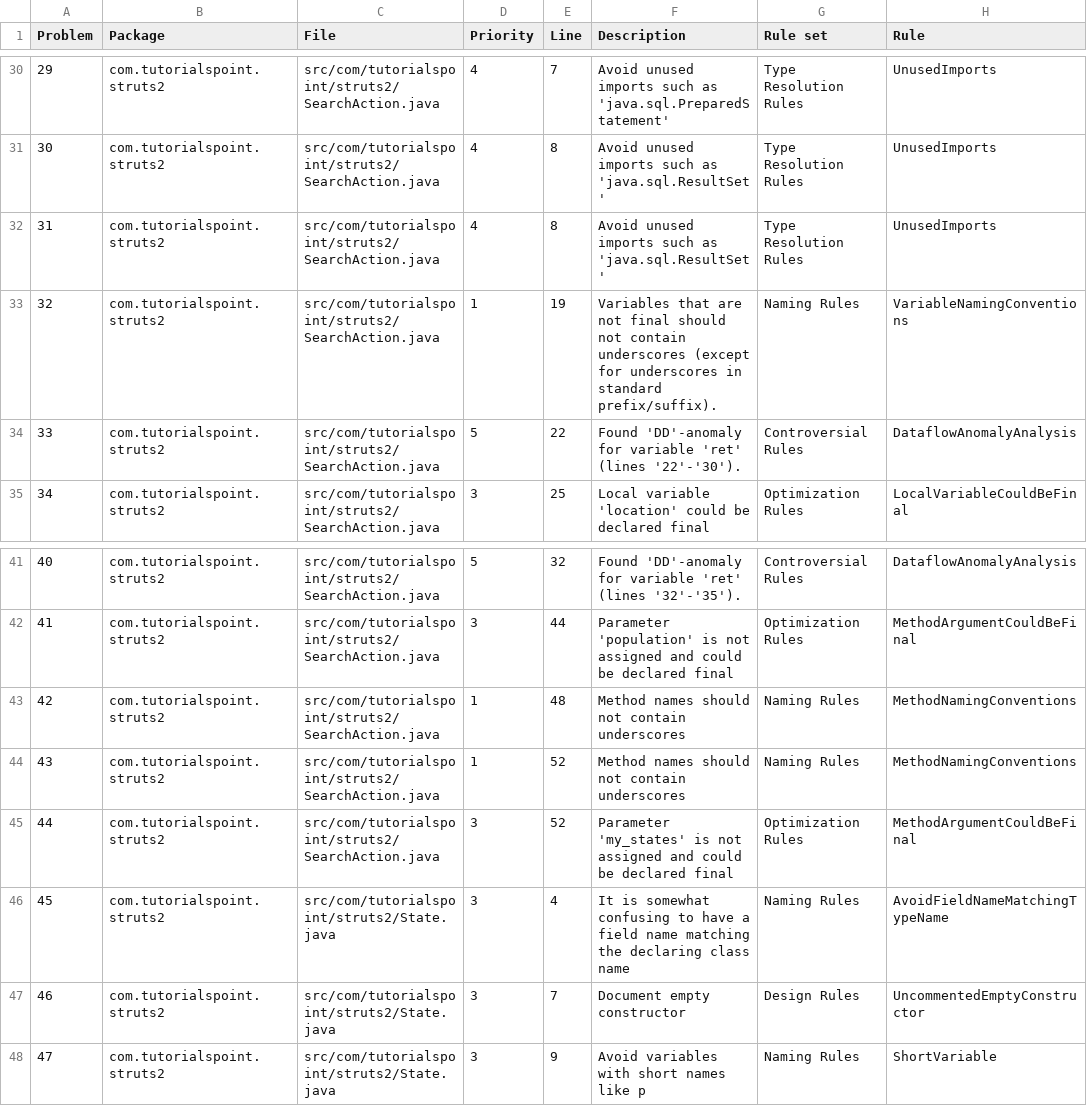
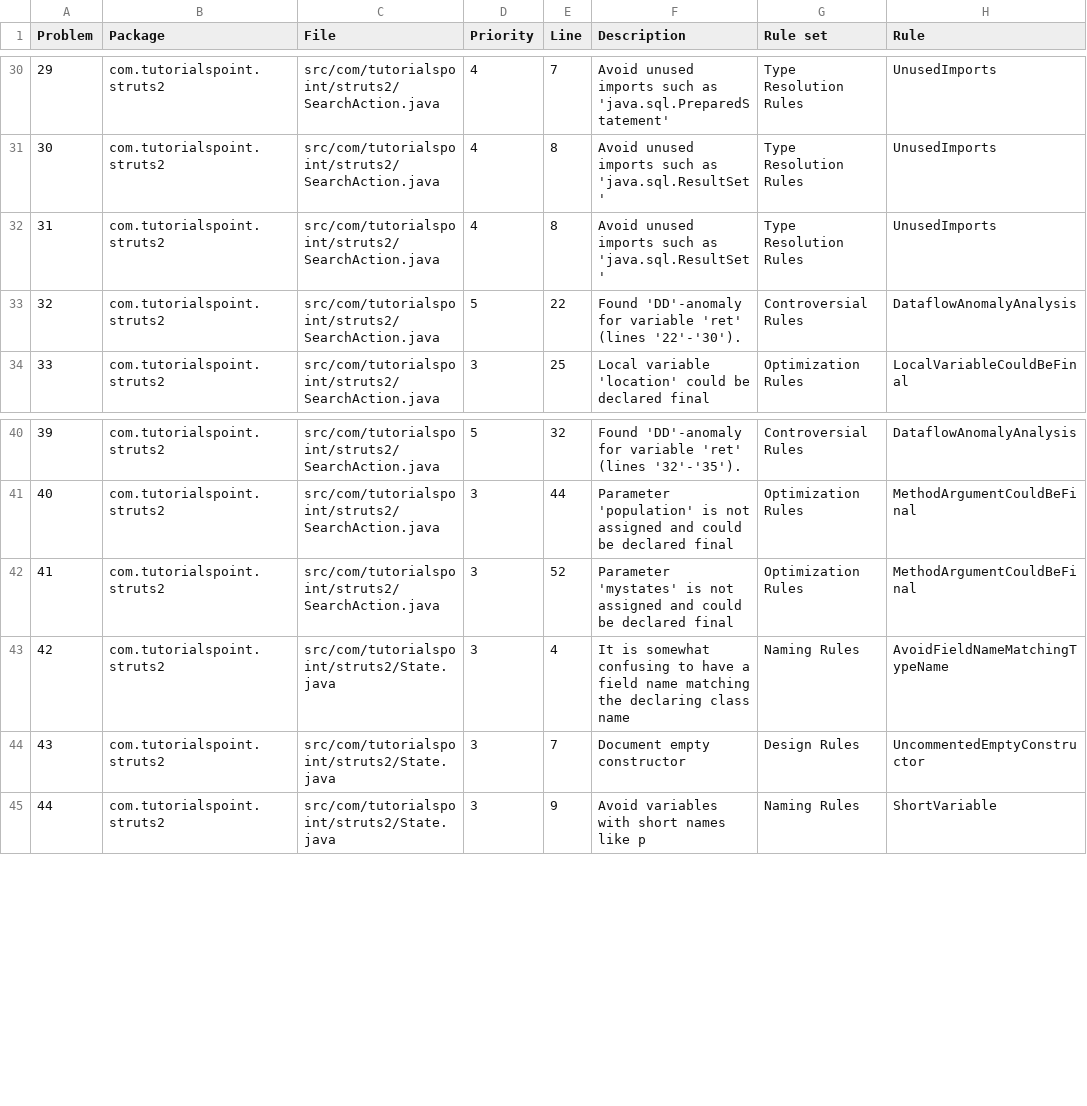
Before and after one commit to RogueHat/Struts-n-Bases, a CSV file: HelloWorldStruts2/reports/pmd-report.csv, drawn as a sheet; only a part is shown, gaps mark what is left out; removed rows and columns are numbered as before the commit, all else as after; the diff names each change by its address in the sheet, - before the commit and + after, or states it on an @@ line.

```diff
--- a/HelloWorldStruts2/reports/pmd-report.csv
+++ b/HelloWorldStruts2/reports/pmd-report.csv
-row 33: 32 | com.tutorialspoint.struts2 | src/com/tutorialspoint/struts2/SearchAction.java | 1 | 19 | Variables that are not final should not contain underscores (except for underscores in standard prefix/suffix). | Naming Rules | VariableNamingConventions
@@ column A (Problem) renumbered from row 33 down @@
-row 43: 42 | com.tutorialspoint.struts2 | src/com/tutorialspoint/struts2/SearchAction.java | 1 | 48 | Method names should not contain underscores | Naming Rules | MethodNamingConventions
-row 44: 43 | com.tutorialspoint.struts2 | src/com/tutorialspoint/struts2/SearchAction.java | 1 | 52 | Method names should not contain underscores | Naming Rules | MethodNamingConventions
-F42 (Description): Parameter 'my_states' is not…
+F42 (Description): Parameter 'mystates' is not…
```
Also changed, not shown: 7 other files.
